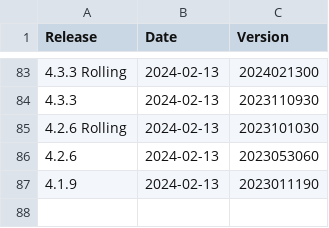
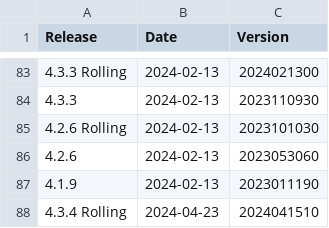
Before and after one commit to moodleworkplace/releases, a CSV file: releases.csv, drawn as a sheet; only a part is shown, gaps mark what is left out; the diff names each change by its address in the sheet, - before the commit and + after, or states it on an @@ line.

Commit message:
Added: 4.3.4 Rolling,2024-04-23,2024041510

```diff
--- a/releases.csv
+++ b/releases.csv
+row 88: 4.3.4 Rolling | 2024-04-23 | 2024041510
```
